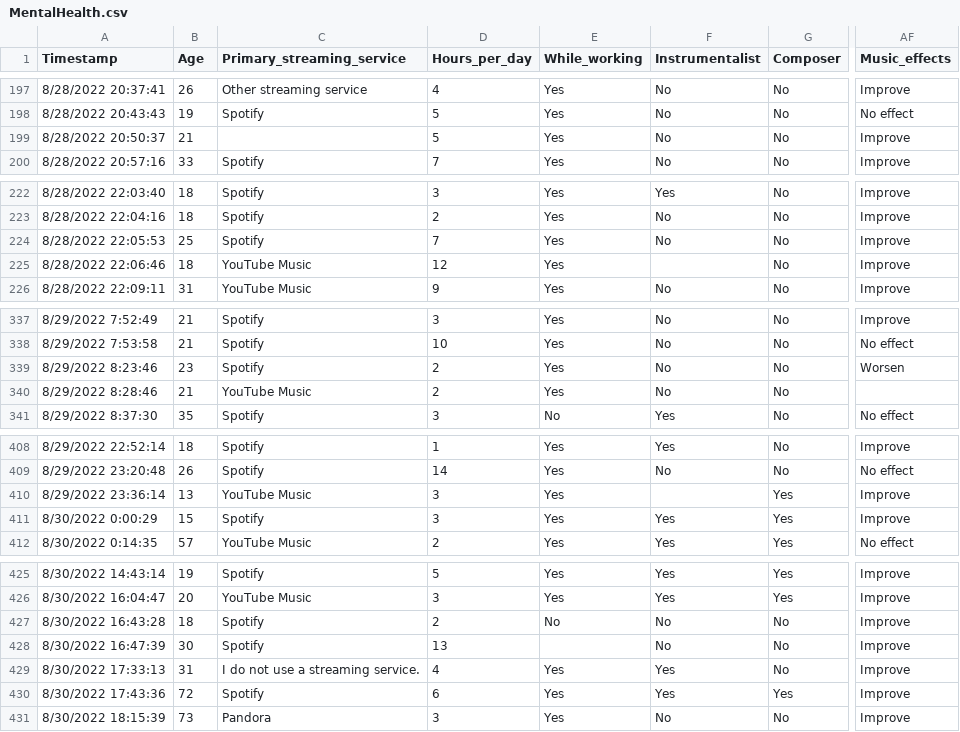
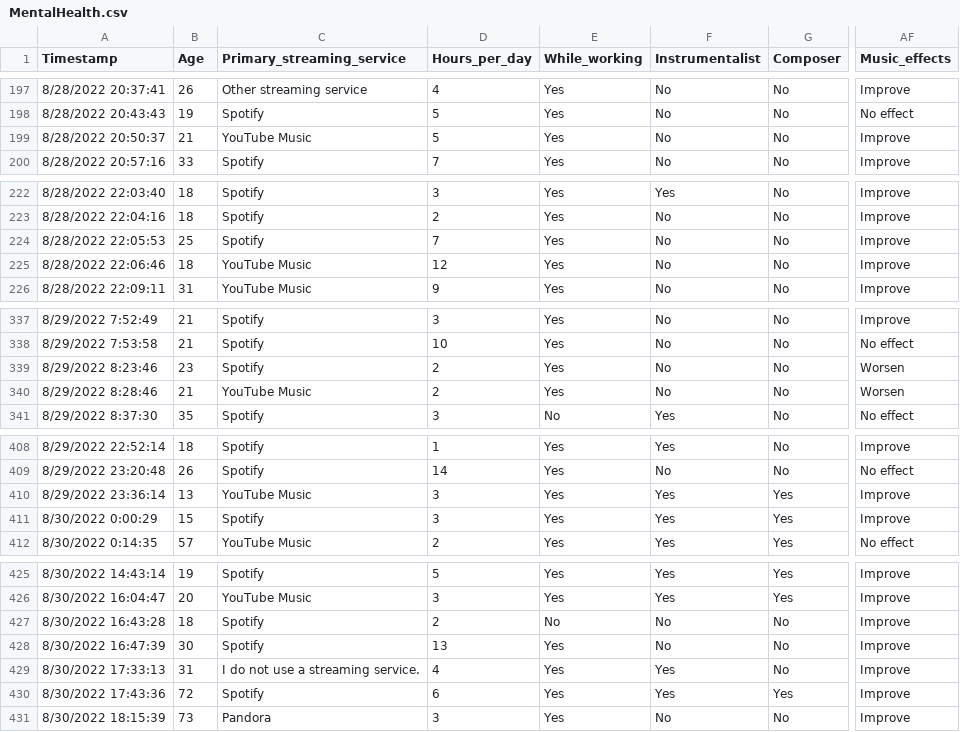
Before and after one commit to Anithaliah/mentalhealth, a CSV file: MentalHealth.csv, drawn as a sheet; only a part is shown, gaps mark what is left out; the diff covers the shown part only; the diff names each change by its address in the sheet, - before the commit and + after, or states it on an @@ line.

```diff
--- a/MentalHealth.csv
+++ b/MentalHealth.csv
-C199 (Primary_streaming_service): (empty)
+C199 (Primary_streaming_service): YouTube Music
-F225 (Instrumentalist): (empty)
+F225 (Instrumentalist): No
-AF340 (Music_effects): (empty)
+AF340 (Music_effects): Worsen
-F410 (Instrumentalist): (empty)
+F410 (Instrumentalist): Yes
-E428 (While_working): (empty)
+E428 (While_working): Yes
```
Also changed, not shown: 20 edited cells elsewhere in this file.
